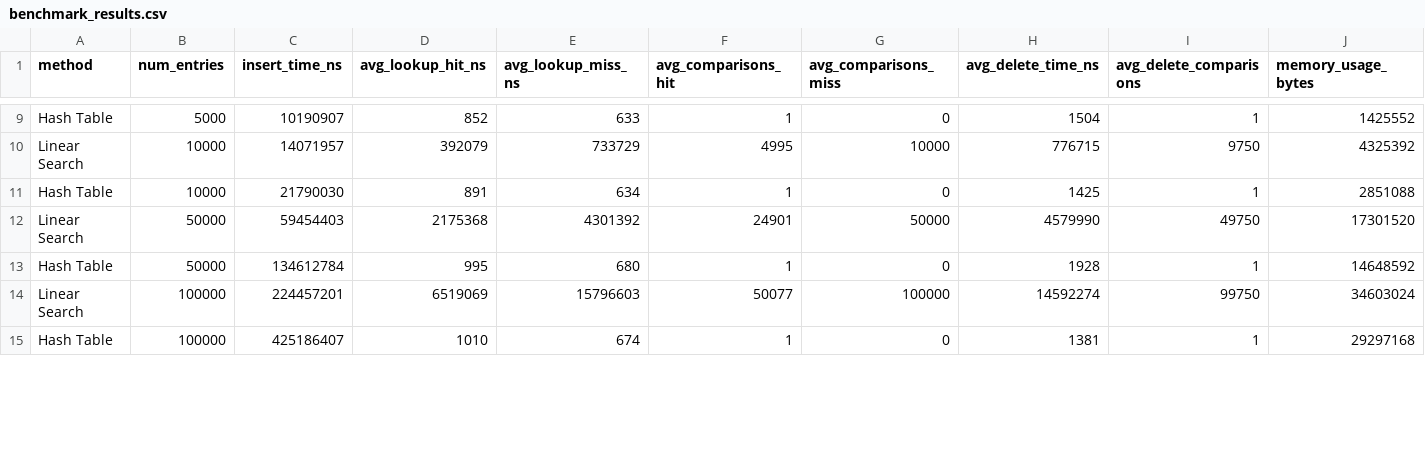
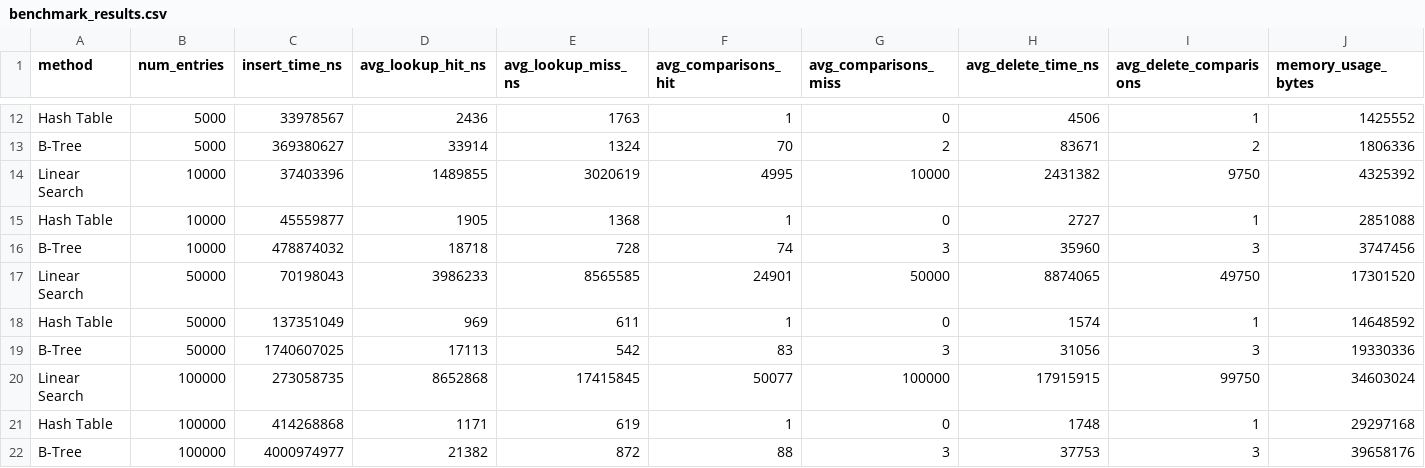
Before and after one commit to DKxai/linux-directory-indexing, a CSV file: results/benchmark_results.csv, drawn as a sheet; only a part is shown, gaps mark what is left out; addresses are those after the commit; the diff covers the shown part only; the diff names each change by its address in the sheet, - before the commit and + after, or states it on an @@ line.

```diff
--- a/results/benchmark_results.csv
+++ b/results/benchmark_results.csv
-C12 (insert_time_ns): 10190907
+C12 (insert_time_ns): 33978567
-D12 (avg_lookup_hit_ns): 852
+D12 (avg_lookup_hit_ns): 2436
-E12 (avg_lookup_miss_ns): 633
+E12 (avg_lookup_miss_ns): 1763
-H12 (avg_delete_time_ns): 1504
+H12 (avg_delete_time_ns): 4506
+row 13: B-Tree | 5000 | 369380627 | 33914 | 1324 | 70 | 2 | 83671 | 2 | 1806336
-C14 (insert_time_ns): 14071957
+C14 (insert_time_ns): 37403396
-D14 (avg_lookup_hit_ns): 392079
+D14 (avg_lookup_hit_ns): 1489855
-E14 (avg_lookup_miss_ns): 733729
+E14 (avg_lookup_miss_ns): 3020619
-H14 (avg_delete_time_ns): 776715
+H14 (avg_delete_time_ns): 2431382
-C15 (insert_time_ns): 21790030
+C15 (insert_time_ns): 45559877
-D15 (avg_lookup_hit_ns): 891
+D15 (avg_lookup_hit_ns): 1905
-E15 (avg_lookup_miss_ns): 634
+E15 (avg_lookup_miss_ns): 1368
-H15 (avg_delete_time_ns): 1425
+H15 (avg_delete_time_ns): 2727
+row 16: B-Tree | 10000 | 478874032 | 18718 | 728 | 74 | 3 | 35960 | 3 | 3747456
-C17 (insert_time_ns): 59454403
+C17 (insert_time_ns): 70198043
-D17 (avg_lookup_hit_ns): 2175368
+D17 (avg_lookup_hit_ns): 3986233
-E17 (avg_lookup_miss_ns): 4301392
+E17 (avg_lookup_miss_ns): 8565585
-H17 (avg_delete_time_ns): 4579990
+H17 (avg_delete_time_ns): 8874065
-C18 (insert_time_ns): 134612784
+C18 (insert_time_ns): 137351049
-D18 (avg_lookup_hit_ns): 995
+D18 (avg_lookup_hit_ns): 969
-E18 (avg_lookup_miss_ns): 680
+E18 (avg_lookup_miss_ns): 611
-H18 (avg_delete_time_ns): 1928
+H18 (avg_delete_time_ns): 1574
+row 19: B-Tree | 50000 | 1740607025 | 17113 | 542 | 83 | 3 | 31056 | 3 | 19330336
-C20 (insert_time_ns): 224457201
+C20 (insert_time_ns): 273058735
-D20 (avg_lookup_hit_ns): 6519069
+D20 (avg_lookup_hit_ns): 8652868
-E20 (avg_lookup_miss_ns): 15796603
+E20 (avg_lookup_miss_ns): 17415845
-H20 (avg_delete_time_ns): 14592274
+H20 (avg_delete_time_ns): 17915915
-C21 (insert_time_ns): 425186407
+C21 (insert_time_ns): 414268868
-D21 (avg_lookup_hit_ns): 1010
+D21 (avg_lookup_hit_ns): 1171
-E21 (avg_lookup_miss_ns): 674
+E21 (avg_lookup_miss_ns): 619
-H21 (avg_delete_time_ns): 1381
+H21 (avg_delete_time_ns): 1748
+row 22: B-Tree | 100000 | 4000974977 | 21382 | 872 | 88 | 3 | 37753 | 3 | 39658176
```
Also changed, not shown: 5 added rows and 44 edited cells elsewhere in this file, 8 other files.
